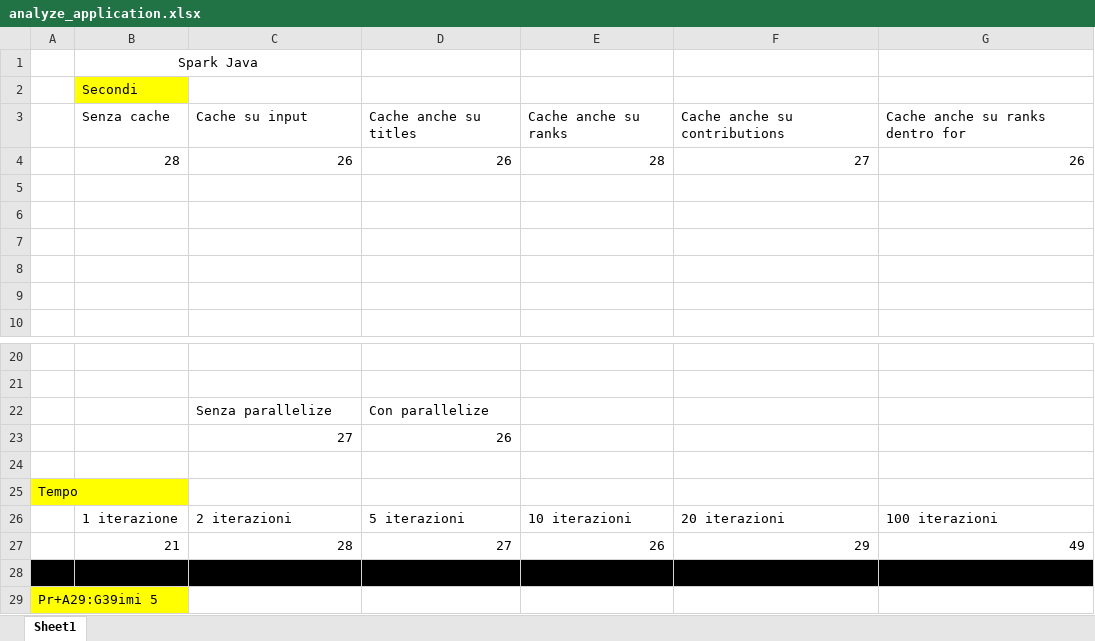
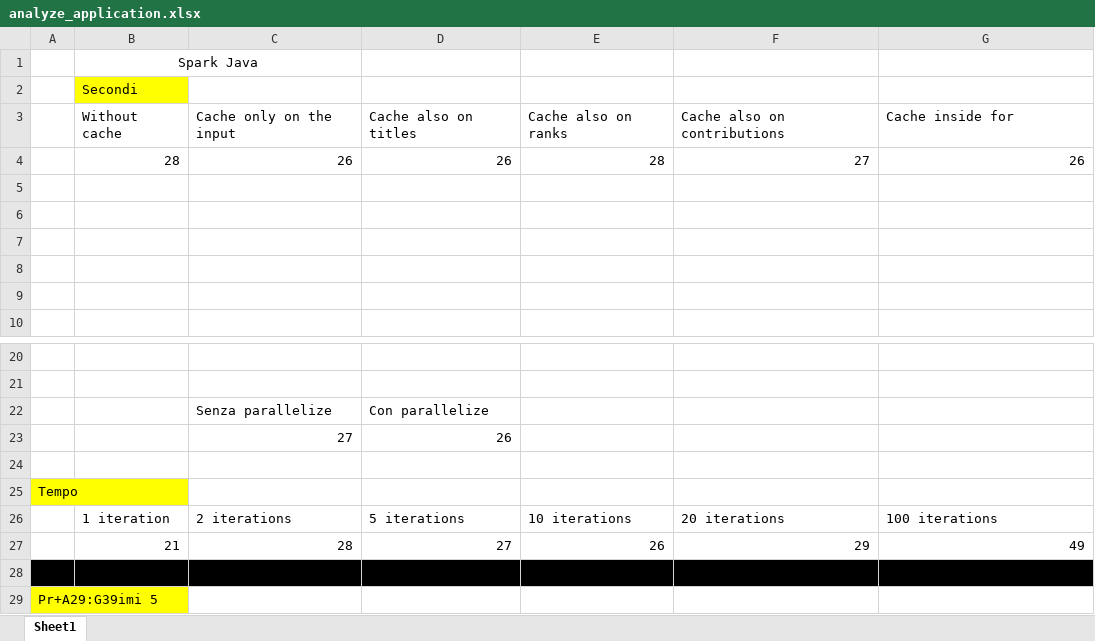
Before and after one commit to GiulioFede/WikiPageRank, an Excel workbook: analyze_application.xlsx, sheet Sheet1, drawn as a sheet; only a part is shown, gaps mark what is left out; values as stored, in another font and other column widths than the file's, no borders; charts and pictures not drawn; removed rows and columns are numbered as before the commit, all else as after; the diff names each change by its address in the sheet, - before the commit and + after, or states it on an @@ line.

Commit message:
passing iterations as a parameter

```diff
--- a/analyze_application.xlsx (sheet Sheet1)
+++ b/analyze_application.xlsx (sheet Sheet1)
-row 3:  | Senza cache | Cache su input | Cache anche su titles | Cache anche su ranks | Cache anche su contributions | Cache anche su ranks dentro for
+row 3:  | Without cache | Cache only on the input | Cache also on titles | Cache also on ranks | Cache also on contributions | Cache inside for
-B26: 1 iterazione
+B26: 1 iteration
-C26: 2 iterazioni
+C26: 2 iterations
-D26: 5 iterazioni
+D26: 5 iterations
-E26: 10 iterazioni
+E26: 10 iterations
-F26: 20 iterazioni
+F26: 20 iterations
-G26: 100 iterazioni
+G26: 100 iterations
```
Also changed, not shown: charts or pictures, 1 other file.
